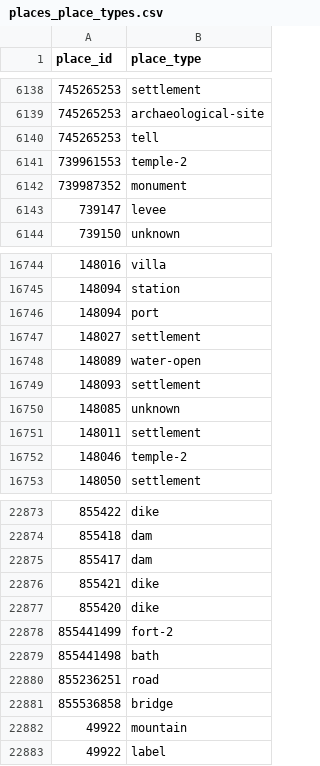
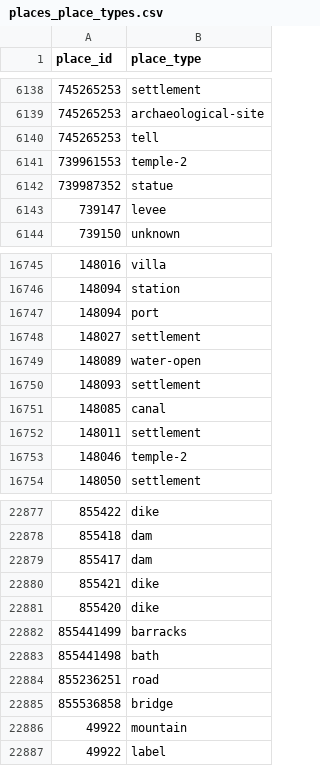
Before and after one commit to isawnyu/pleiades.datasets, a CSV file: data/gis/places_place_types.csv, drawn as a sheet; only a part is shown, gaps mark what is left out; the diff covers the shown part only.

```diff
--- a/data/gis/places_place_types.csv
+++ b/data/gis/places_place_types.csv
@@ -6141,3 +6141,3 @@
 739961553,temple-2
-739987352,monument
+739987352,statue
 739147,levee
@@ -16749,3 +16750,3 @@
 148093,settlement
-148085,unknown
+148085,canal
 148011,settlement
@@ -22877,3 +22881,3 @@
 855420,dike
-855441499,fort-2
+855441499,barracks
 855441498,bath
```
Also changed, not shown: 5 added rows and 1 removed row elsewhere in this file, 1 other file.
